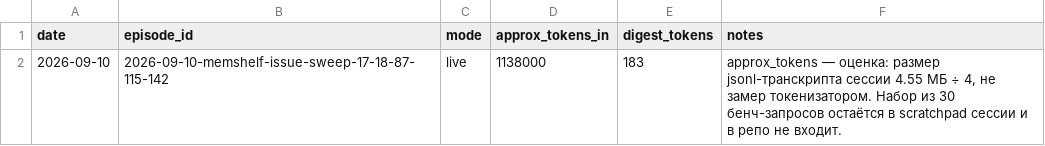
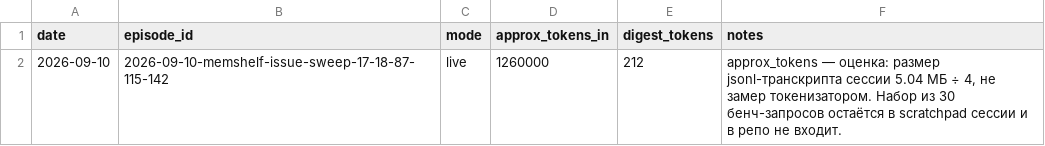
Before and after one commit to ignatenkofi/memshelf-mcp, a TSV file: shelf/ledger.tsv, drawn as a sheet.

```diff
--- a/shelf/ledger.tsv
+++ b/shelf/ledger.tsv
@@ -1,2 +1,2 @@
 date	episode_id	mode	approx_tokens_in	digest_tokens	notes
-2026-09-10	2026-09-10-memshelf-issue-sweep-17-18-87-115-142	live	1138000	183	approx_tokens — оценка: размер jsonl-транскрипта сессии 4.55 МБ ÷ 4, не замер токенизатором. Набор из 30 бенч-запросов остаётся в scratchpad сессии и в репо не входит.
+2026-09-10	2026-09-10-memshelf-issue-sweep-17-18-87-115-142	live	1260000	212	approx_tokens — оценка: размер jsonl-транскрипта сессии 5.04 МБ ÷ 4, не замер токенизатором. Набор из 30 бенч-запросов остаётся в scratchpad сессии и в репо не входит.
```
Also changed, not shown: 2 other files.
